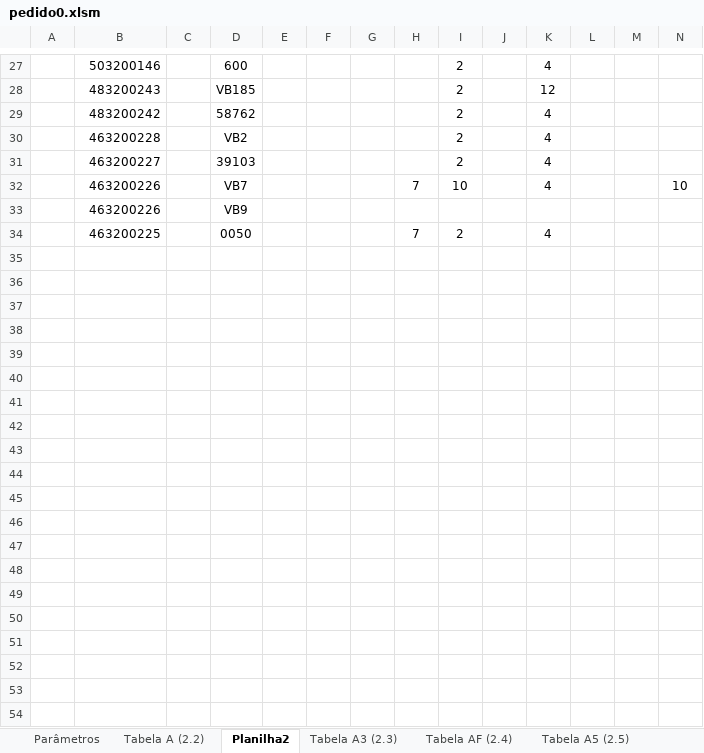
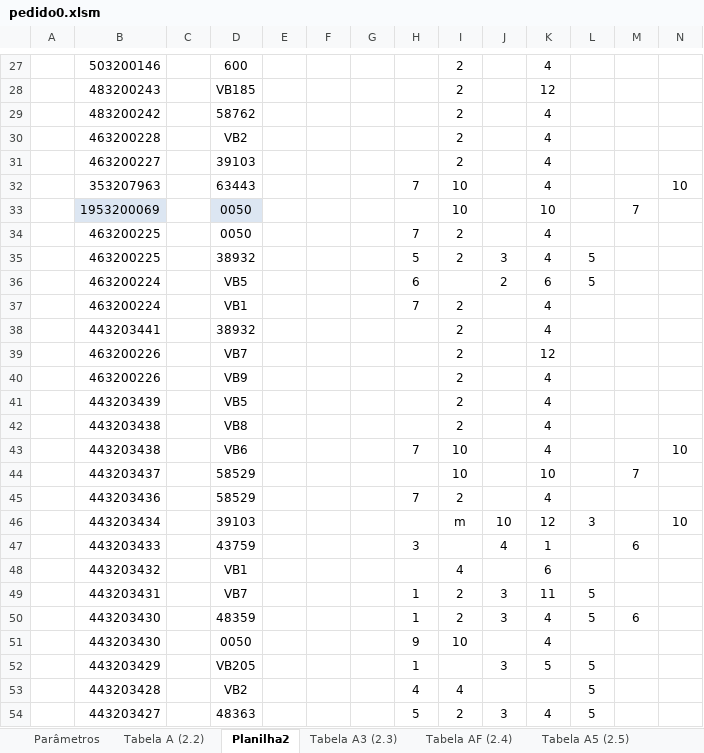
Before and after one commit to MarcoAlarcon/automacaoPedidos, an Excel workbook: pedidos/pedido0.xlsm, sheet Planilha2, drawn as a sheet; only a part is shown, gaps mark what is left out; values as stored, in another font and other column widths than the file's, no borders; charts and pictures not drawn; removed rows and columns are numbered as before the commit, all else as after; rows hold the shown columns only; the diff covers the shown part only; the diff names each change by its address in the sheet, - before the commit and + after, or states it on an @@ line.

Commit message:
Inclui verificação de caracteres não númericos na planilha e a validação de apenas mudar a referencia do campo pesquisar, quando a proxima referencia da planilha for diferente

```diff
--- a/pedidos/pedido0.xlsm (sheet Planilha2)
+++ b/pedidos/pedido0.xlsm (sheet Planilha2)
-B32: 463200226
+B32: 353207963
-D32: VB7
+D32: 63443
-row 33:  | 463200226 |  | VB9
+row 33:  | 1953200069 |  | 0050 |  |  |  |  | 10 |  | 10 |  | 7
+row 35:  | 463200225 |  | 38932 |  |  |  | 5 | 2 | 3 | 4 | 5
+row 36:  | 463200224 |  | VB5 |  |  |  | 6 |  | 2 | 6 | 5
+row 37:  | 463200224 |  | VB1 |  |  |  | 7 | 2 |  | 4
+row 38:  | 443203441 |  | 38932 |  |  |  |  | 2 |  | 4
+row 39:  | 463200226 |  | VB7 |  |  |  |  | 2 |  | 12
+row 40:  | 463200226 |  | VB9 |  |  |  |  | 2 |  | 4
+row 41:  | 443203439 |  | VB5 |  |  |  |  | 2 |  | 4
+row 42:  | 443203438 |  | VB8 |  |  |  |  | 2 |  | 4
+row 43:  | 443203438 |  | VB6 |  |  |  | 7 | 10 |  | 4 |  |  | 10
+row 44:  | 443203437 |  | 58529 |  |  |  |  | 10 |  | 10 |  | 7
+row 45:  | 443203436 |  | 58529 |  |  |  | 7 | 2 |  | 4
+row 46:  | 443203434 |  | 39103 |  |  |  |  | m | 10 | 12 | 3 |  | 10
+row 47:  | 443203433 |  | 43759 |  |  |  | 3 |  | 4 | 1 |  | 6
+row 48:  | 443203432 |  | VB1 |  |  |  |  | 4 |  | 6
+row 49:  | 443203431 |  | VB7 |  |  |  | 1 | 2 | 3 | 11 | 5
+row 50:  | 443203430 |  | 48359 |  |  |  | 1 | 2 | 3 | 4 | 5 | 6
+row 51:  | 443203430 |  | 0050 |  |  |  | 9 | 10 |  | 4
+row 52:  | 443203429 |  | VB205 |  |  |  | 1 |  | 3 | 5 | 5
+row 53:  | 443203428 |  | VB2 |  |  |  | 4 | 4 |  |  | 5
+row 54:  | 443203427 |  | 48363 |  |  |  | 5 | 2 | 3 | 4 | 5
```
Also changed, not shown: 6 edited cells and cell formats elsewhere in this sheet, pedidos/pedido1.xlsm, pedidos/pedido2.xlsm, 13 other files.
